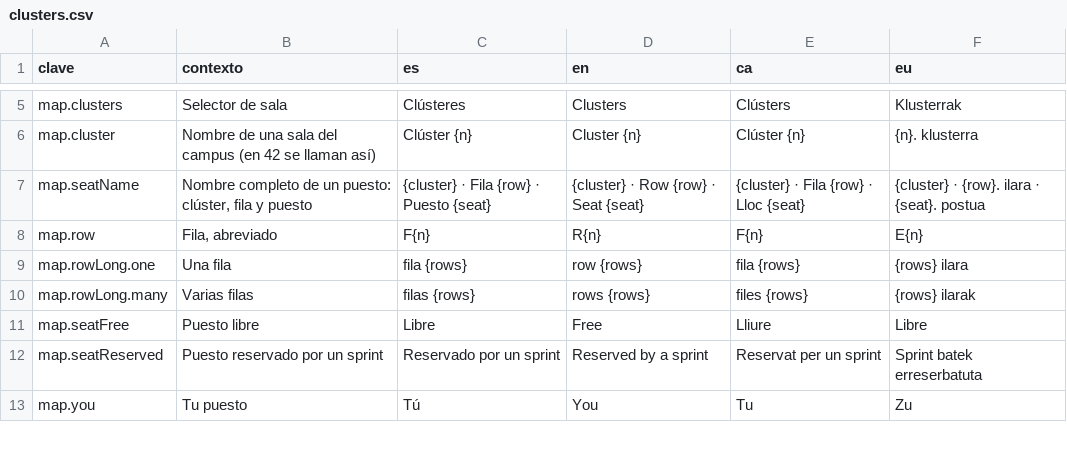
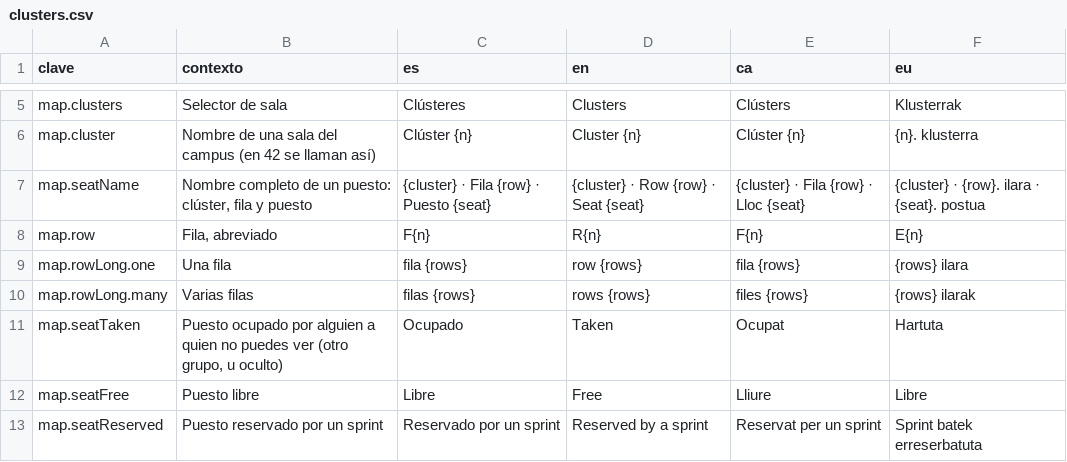
Before and after one commit to ALRO-GM/sanatorio-42, a CSV file: apps/web/src/shared/i18n/textos/clusters.csv, drawn as a sheet; only a part is shown, gaps mark what is left out; the shorter side is filled out with more unchanged rows.

```diff
--- a/apps/web/src/shared/i18n/textos/clusters.csv
+++ b/apps/web/src/shared/i18n/textos/clusters.csv
@@ -10,2 +10,3 @@ map.rowLong.one,Una fila,fila {rows},row {rows},fila {rows},{rows} ilara
 map.rowLong.many,Varias filas,filas {rows},rows {rows},files {rows},{rows} ilarak
+map.seatTaken,"Puesto ocupado por alguien a quien no puedes ver (otro grupo, u oculto)",Ocupado,Taken,Ocupat,Hartuta
 map.seatFree,Puesto libre,Libre,Free,Lliure,Libre
```
Also changed, not shown: 16 other files.
